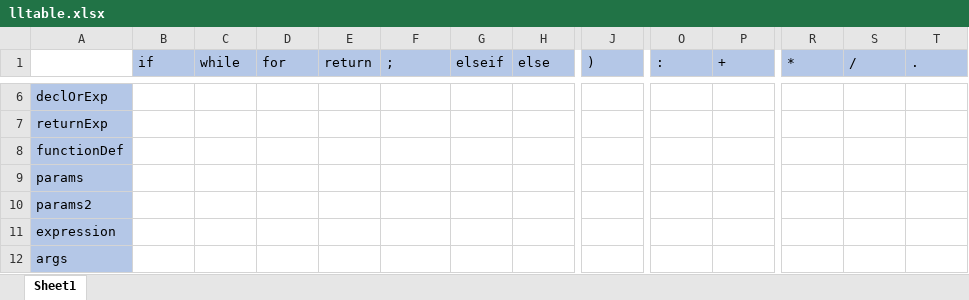
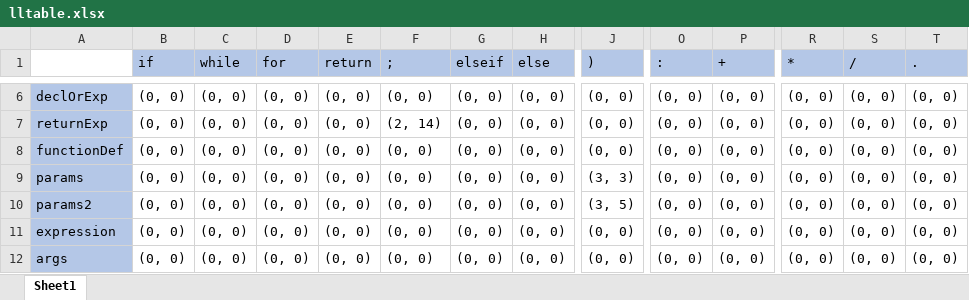
Before and after one commit to Kumismar/ibt, an Excel workbook: doc/lltable.xlsx, sheet Sheet1, drawn as a sheet; only a part is shown, gaps mark what is left out; values as stored, in another font and other column widths than the file's, no borders; the diff covers the shown part only; the diff names each change by its address in the sheet, - before the commit and + after, or states it on an @@ line.

```diff
--- a/doc/lltable.xlsx (sheet Sheet1)
+++ b/doc/lltable.xlsx (sheet Sheet1)
-B6:B12 (if): (empty)
+B6:B12 (if): (0, 0)
-C6:C12 (while): (empty)
+C6:C12 (while): (0, 0)
-D6:D12 (for): (empty)
+D6:D12 (for): (0, 0)
-E6:E12 (return): (empty)
+E6:E12 (return): (0, 0)
-F6 (;): (empty)
+F6 (;): (0, 0)
-G6:G12 (elseif): (empty)
+G6:G12 (elseif): (0, 0)
-H6:H12 (else): (empty)
+H6:H12 (else): (0, 0)
-J6:J8 ()): (empty)
+J6:J8 ()): (0, 0)
-O6:O12 (:): (empty)
+O6:O12 (:): (0, 0)
-P6:P12 (+): (empty)
+P6:P12 (+): (0, 0)
-R6:R12 (*): (empty)
+R6:R12 (*): (0, 0)
-S6:S12 (/): (empty)
+S6:S12 (/): (0, 0)
-T6:T12 (.): (empty)
+T6:T12 (.): (0, 0)
-F7 (;): (empty)
+F7 (;): (2, 14)
-F8:F12 (;): (empty)
+F8:F12 (;): (0, 0)
-J9 ()): (empty)
+J9 ()): (3, 3)
-J10 ()): (empty)
+J10 ()): (3, 5)
-J11:J12 ()): (empty)
+J11:J12 ()): (0, 0)
```
Also changed, not shown: 1 added column and 363 edited cells elsewhere in this sheet, 3 other files.
